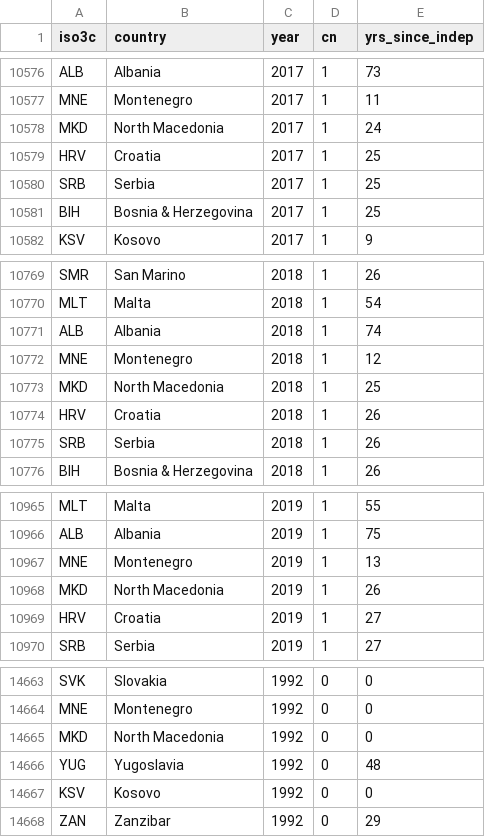
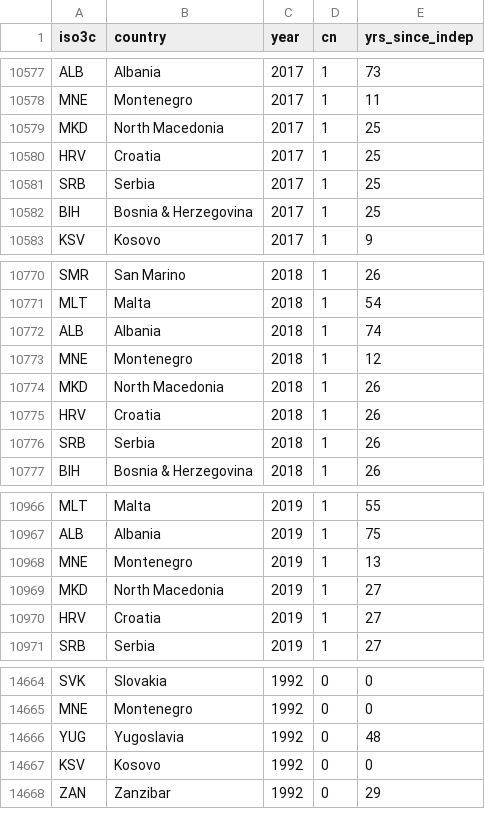
Before and after one commit to tdballesteros/conflict-relapse, a CSV file: Data files/Formatted data files/country_years.csv, drawn as a sheet; only a part is shown, gaps mark what is left out; the diff covers the shown part only.

Commit message:
recoded MKD independence and formatted GDP estimates for SRB/MNE and SRB/KSV

```diff
--- a/Data files/Formatted data files/country_years.csv
+++ b/Data files/Formatted data files/country_years.csv
@@ -10577,3 +10578,3 @@
 "MNE","Montenegro",2017,1,11
-"MKD","North Macedonia",2017,1,24
+"MKD","North Macedonia",2017,1,25
 "HRV","Croatia",2017,1,25
@@ -10772,3 +10773,3 @@
 "MNE","Montenegro",2018,1,12
-"MKD","North Macedonia",2018,1,25
+"MKD","North Macedonia",2018,1,26
 "HRV","Croatia",2018,1,26
@@ -10967,3 +10968,3 @@
 "MNE","Montenegro",2019,1,13
-"MKD","North Macedonia",2019,1,26
+"MKD","North Macedonia",2019,1,27
 "HRV","Croatia",2019,1,27
@@ -14664,3 +14665,2 @@
 "MNE","Montenegro",1992,0,0
-"MKD","North Macedonia",1992,0,0
 "YUG","Yugoslavia",1992,0,48
```
Also changed, not shown: 1 added row and 24 edited cells elsewhere in this file, 2 other files.
